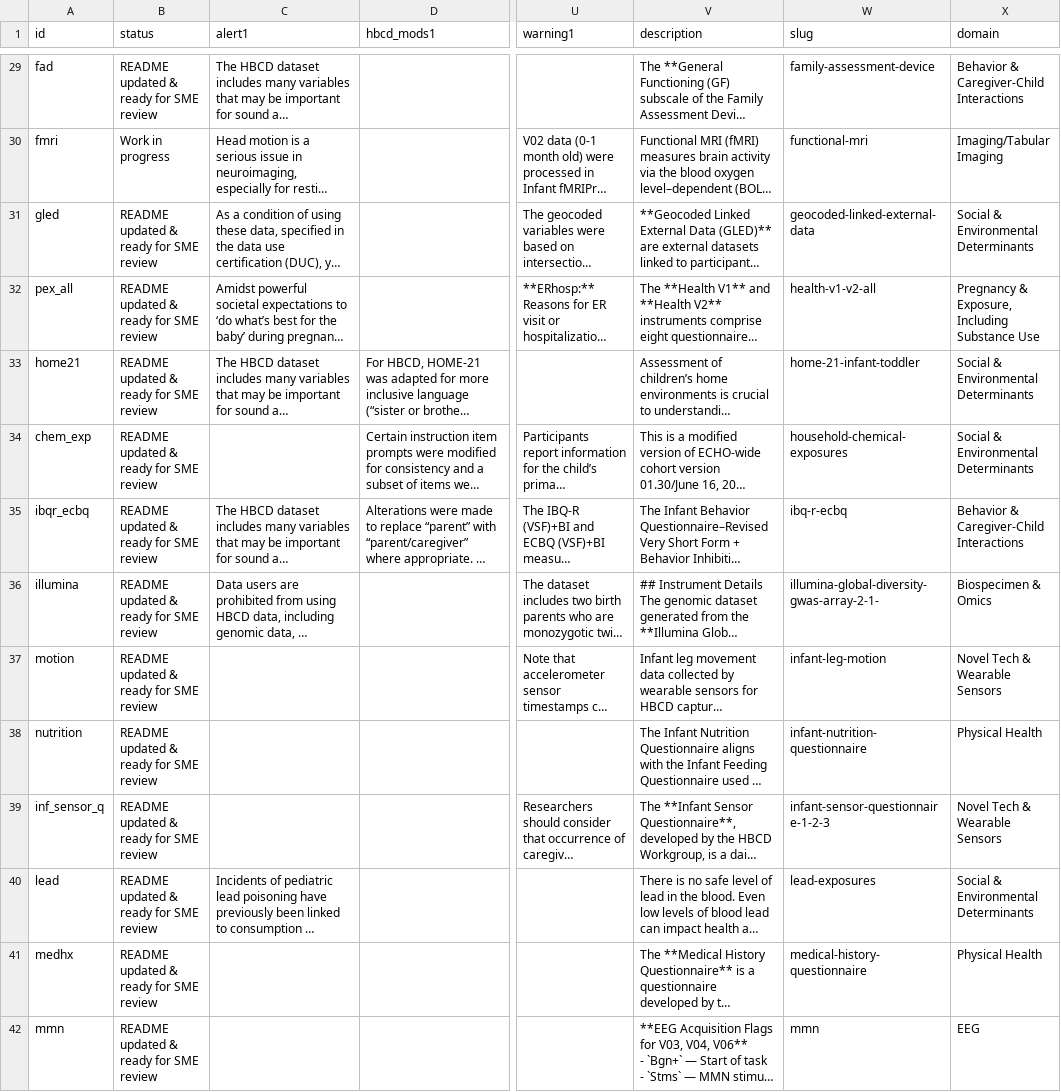
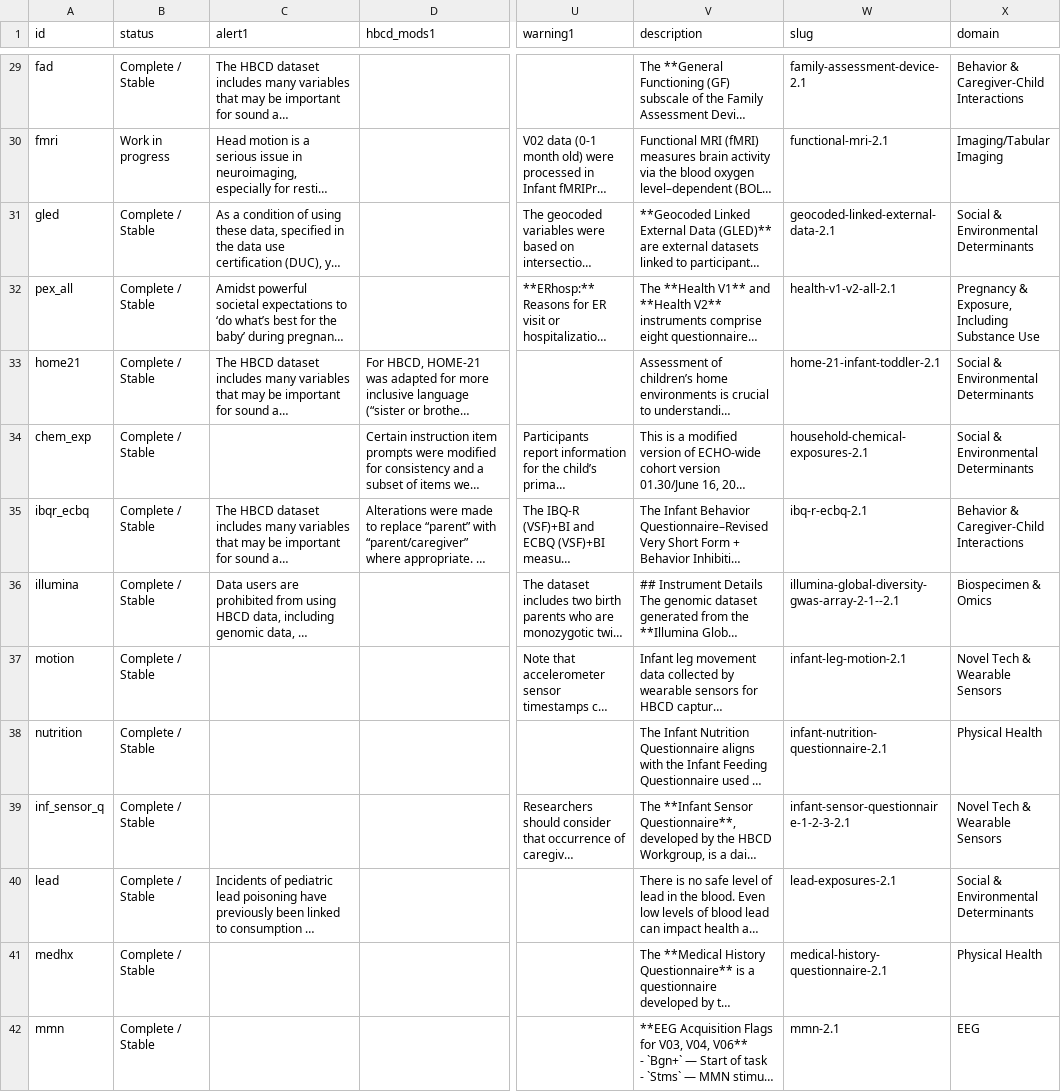
Before and after one commit to nbdc-datahub/hbcd-docs, a CSV file: docs/data/instruments.csv, drawn as a sheet; only a part is shown, gaps mark what is left out; long unchanged cells end in …; the diff covers the shown part only; the diff names each change by its address in the sheet, - before the commit and + after, or states it on an @@ line.

```diff
--- a/docs/data/instruments.csv
+++ b/docs/data/instruments.csv
-B29 (status): README updated & ready for SME review
+B29 (status): Complete / Stable
-W29 (slug): family-assessment-device
+W29 (slug): family-assessment-device-2.1
-W30 (slug): functional-mri
+W30 (slug): functional-mri-2.1
-B31:B42 (status): README updated & ready for SME review
+B31:B42 (status): Complete / Stable
-W31 (slug): geocoded-linked-external-data
+W31 (slug): geocoded-linked-external-data-2.1
-W32 (slug): health-v1-v2-all
+W32 (slug): health-v1-v2-all-2.1
-W33 (slug): home-21-infant-toddler
+W33 (slug): home-21-infant-toddler-2.1
-W34 (slug): household-chemical-exposures
+W34 (slug): household-chemical-exposures-2.1
-W35 (slug): ibq-r-ecbq
+W35 (slug): ibq-r-ecbq-2.1
-W36 (slug): illumina-global-diversity-gwas-array-2-1-
+W36 (slug): illumina-global-diversity-gwas-array-2-1--2.1
-W37 (slug): infant-leg-motion
+W37 (slug): infant-leg-motion-2.1
-W38 (slug): infant-nutrition-questionnaire
+W38 (slug): infant-nutrition-questionnaire-2.1
-W39 (slug): infant-sensor-questionnaire-1-2-3
+W39 (slug): infant-sensor-questionnaire-1-2-3-2.1
-W40 (slug): lead-exposures
+W40 (slug): lead-exposures-2.1
-W41 (slug): medical-history-questionnaire
+W41 (slug): medical-history-questionnaire-2.1
-W42 (slug): mmn
+W42 (slug): mmn-2.1
```
Also changed, not shown: 108 edited cells elsewhere in this file, 8 other files.
